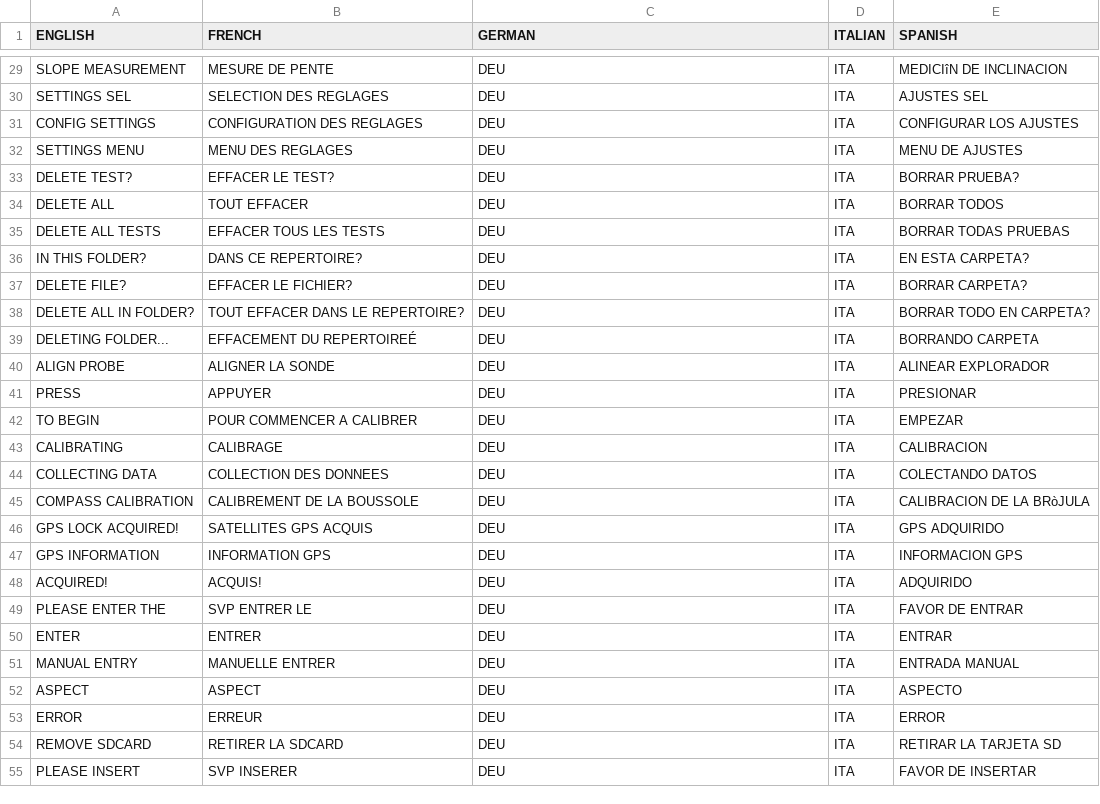
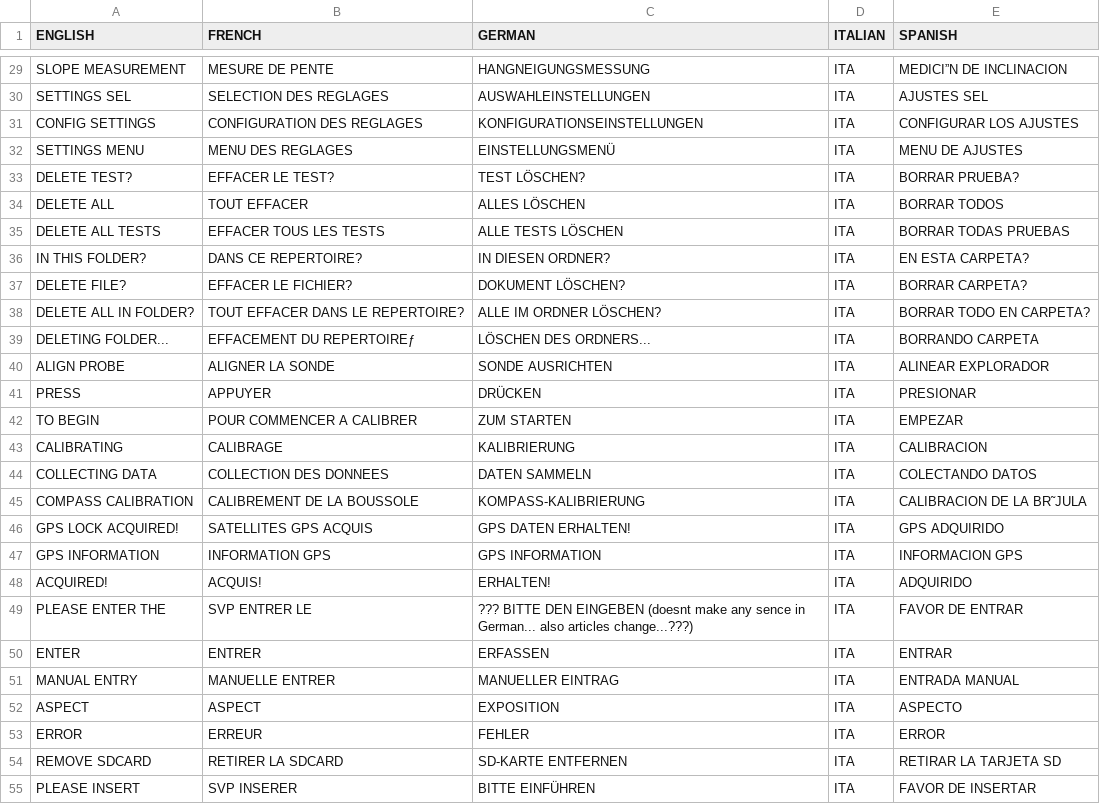
Before and after one commit to bigbrett/SP2_FIRMWARE_UTILS, a CSV file: input_files/language_support/SP2_STRINGS_V4.csv, drawn as a sheet; only a part is shown, gaps mark what is left out; the diff covers the shown part only; the diff names each change by its address in the sheet, - before the commit and + after, or states it on an @@ line.

```diff
--- a/input_files/language_support/SP2_STRINGS_V4.csv
+++ b/input_files/language_support/SP2_STRINGS_V4.csv
-C29 (GERMAN): DEU
+C29 (GERMAN): HANGNEIGUNGSMESSUNG
-E29 (SPANISH): MEDICIîN DE INCLINACION
+E29 (SPANISH): MEDICI”N DE INCLINACION
-C30 (GERMAN): DEU
+C30 (GERMAN): AUSWAHLEINSTELLUNGEN
-C31 (GERMAN): DEU
+C31 (GERMAN): KONFIGURATIONSEINSTELLUNGEN
-C32 (GERMAN): DEU
+C32 (GERMAN): EINSTELLUNGSMENÜ
-C33 (GERMAN): DEU
+C33 (GERMAN): TEST LÖSCHEN?
-C34 (GERMAN): DEU
+C34 (GERMAN): ALLES LÖSCHEN
-C35 (GERMAN): DEU
+C35 (GERMAN): ALLE TESTS LÖSCHEN
-C36 (GERMAN): DEU
+C36 (GERMAN): IN DIESEN ORDNER?
-C37 (GERMAN): DEU
+C37 (GERMAN): DOKUMENT LÖSCHEN?
-C38 (GERMAN): DEU
+C38 (GERMAN): ALLE IM ORDNER LÖSCHEN?
-B39 (FRENCH): EFFACEMENT DU REPERTOIREÉ
+B39 (FRENCH): EFFACEMENT DU REPERTOIREƒ
-C39 (GERMAN): DEU
+C39 (GERMAN): LÖSCHEN DES ORDNERS...
-C40 (GERMAN): DEU
+C40 (GERMAN): SONDE AUSRICHTEN
-C41 (GERMAN): DEU
+C41 (GERMAN): DRÜCKEN
-C42 (GERMAN): DEU
+C42 (GERMAN): ZUM STARTEN
-C43 (GERMAN): DEU
+C43 (GERMAN): KALIBRIERUNG
-C44 (GERMAN): DEU
+C44 (GERMAN): DATEN SAMMELN
-C45 (GERMAN): DEU
+C45 (GERMAN): KOMPASS-KALIBRIERUNG
-E45 (SPANISH): CALIBRACION DE LA BRòJULA
+E45 (SPANISH): CALIBRACION DE LA BR˜JULA
-C46 (GERMAN): DEU
+C46 (GERMAN): GPS DATEN ERHALTEN!
-C47 (GERMAN): DEU
+C47 (GERMAN): GPS INFORMATION
-C48 (GERMAN): DEU
+C48 (GERMAN): ERHALTEN!
-C49 (GERMAN): DEU
+C49 (GERMAN): ??? BITTE DEN EINGEBEN (doesnt make any sence in German... also articles change...???)
-C50 (GERMAN): DEU
+C50 (GERMAN): ERFASSEN
-C51 (GERMAN): DEU
+C51 (GERMAN): MANUELLER EINTRAG
-C52 (GERMAN): DEU
+C52 (GERMAN): EXPOSITION
-C53 (GERMAN): DEU
+C53 (GERMAN): FEHLER
-C54 (GERMAN): DEU
+C54 (GERMAN): SD-KARTE ENTFERNEN
-C55 (GERMAN): DEU
+C55 (GERMAN): BITTE EINFÜHREN
```
Also changed, not shown: 106 edited cells elsewhere in this file, 1 other file.
